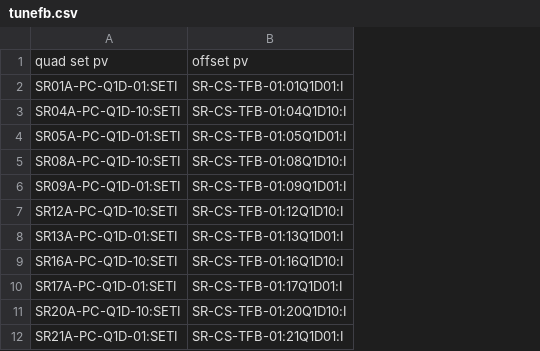
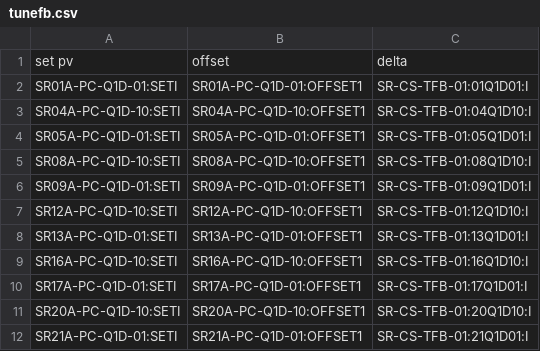
Before and after one commit to DiamondLightSource/atip, a CSV file: ioc/tunefb.csv, drawn as a sheet; only a part is shown; removed rows and columns are numbered as before the commit, all else as after; the diff names each change by its address in the sheet, - before the commit and + after, or states it on an @@ line.

Commit message:
Apply offsets without using caget.

```diff
--- a/ioc/tunefb.csv
+++ b/ioc/tunefb.csv
+column B, rows 2-12: SR01A-PC-Q1D-01:OFFSET1 | SR04A-PC-Q1D-10:OFFSET1 | SR05A-PC-Q1D-01:OFFSET1 | SR08A-PC-Q1D-10:OFFSET1 | SR09A-PC-Q1D-01:OFFSET1 | SR12A-PC-Q1D-10:OFFSET1 | SR13A-PC-Q1D-01:OFFSET1 | SR16A-PC-Q1D-10:OFFSET1 | SR17A-PC-Q1D-01:OFFSET1 | SR20A-PC-Q1D-10:OFFSET1 | SR21A-PC-Q1D-01:OFFSET1
-row 1: quad set pv | offset pv
+row 1: set pv | offset | delta
```
Also changed, not shown: 3 other files.
